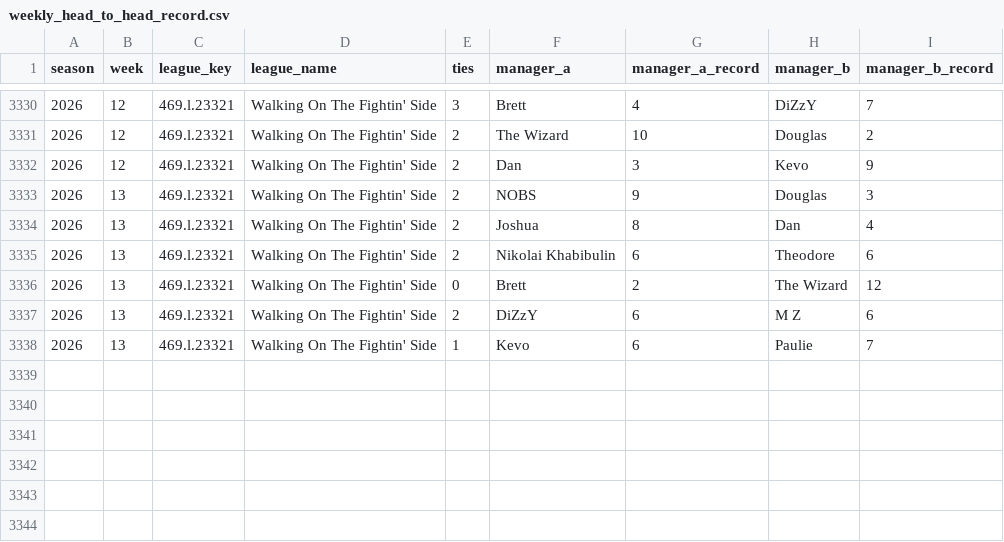
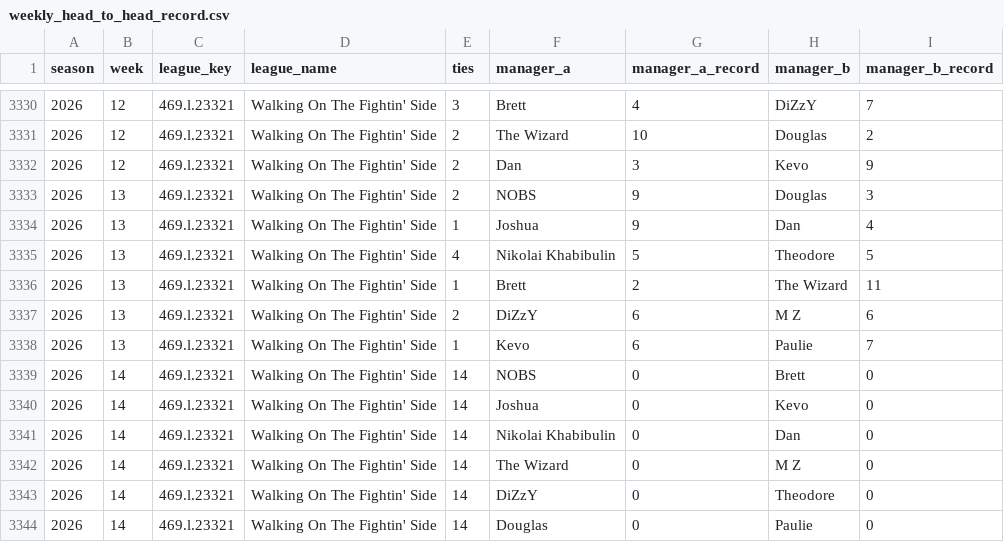
Before and after one commit to mzaiger/Fantasy_Lifetime_Stats, a CSV file: weekly_head_to_head_record.csv, drawn as a sheet; only a part is shown, gaps mark what is left out.

```diff
--- a/weekly_head_to_head_record.csv
+++ b/weekly_head_to_head_record.csv
@@ -3333,6 +3333,12 @@ season,week,league_key,league_name,ties,manager_a,manager_a_record,manager_b,man
 2026,13,469.l.23321,Walking On The Fightin' Side,2,NOBS,9,Douglas,3
-2026,13,469.l.23321,Walking On The Fightin' Side,2,Joshua,8,Dan,4
-2026,13,469.l.23321,Walking On The Fightin' Side,2,Nikolai Khabibulin,6,Theodore,6
-2026,13,469.l.23321,Walking On The Fightin' Side,0,Brett,2,The Wizard,12
+2026,13,469.l.23321,Walking On The Fightin' Side,1,Joshua,9,Dan,4
+2026,13,469.l.23321,Walking On The Fightin' Side,4,Nikolai Khabibulin,5,Theodore,5
+2026,13,469.l.23321,Walking On The Fightin' Side,1,Brett,2,The Wizard,11
 2026,13,469.l.23321,Walking On The Fightin' Side,2,DiZzY,6,M Z,6
 2026,13,469.l.23321,Walking On The Fightin' Side,1,Kevo,6,Paulie,7
+2026,14,469.l.23321,Walking On The Fightin' Side,14,NOBS,0,Brett,0
+2026,14,469.l.23321,Walking On The Fightin' Side,14,Joshua,0,Kevo,0
+2026,14,469.l.23321,Walking On The Fightin' Side,14,Nikolai Khabibulin,0,Dan,0
+2026,14,469.l.23321,Walking On The Fightin' Side,14,The Wizard,0,M Z,0
+2026,14,469.l.23321,Walking On The Fightin' Side,14,DiZzY,0,Theodore,0
+2026,14,469.l.23321,Walking On The Fightin' Side,14,Douglas,0,Paulie,0
```
Also changed, not shown: 1 other file.
